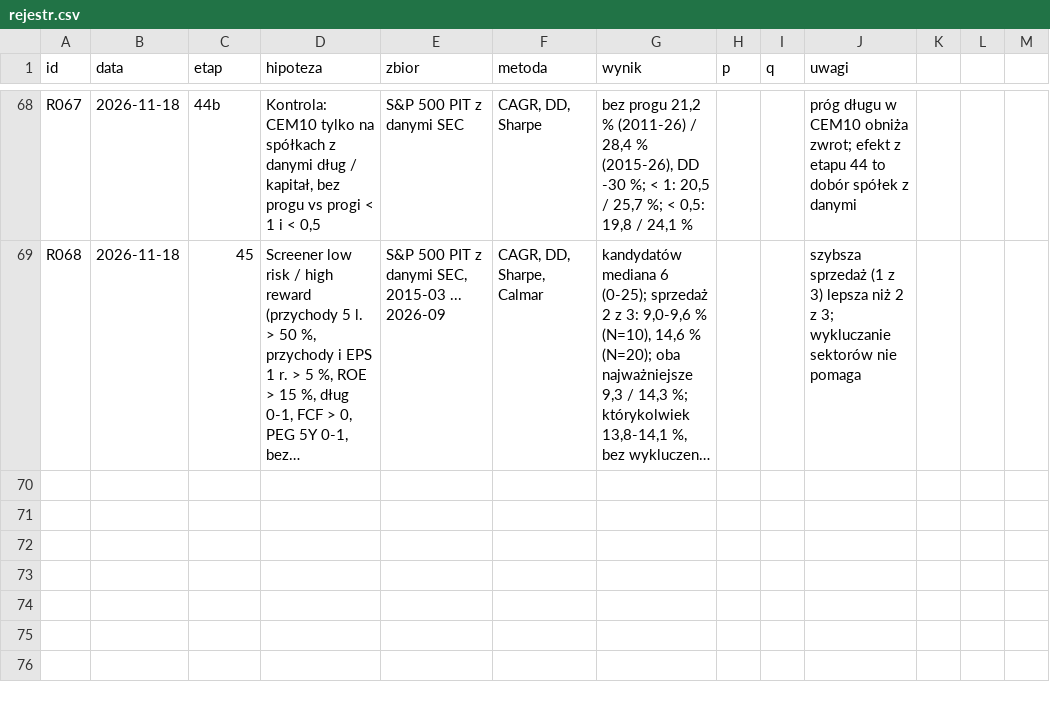
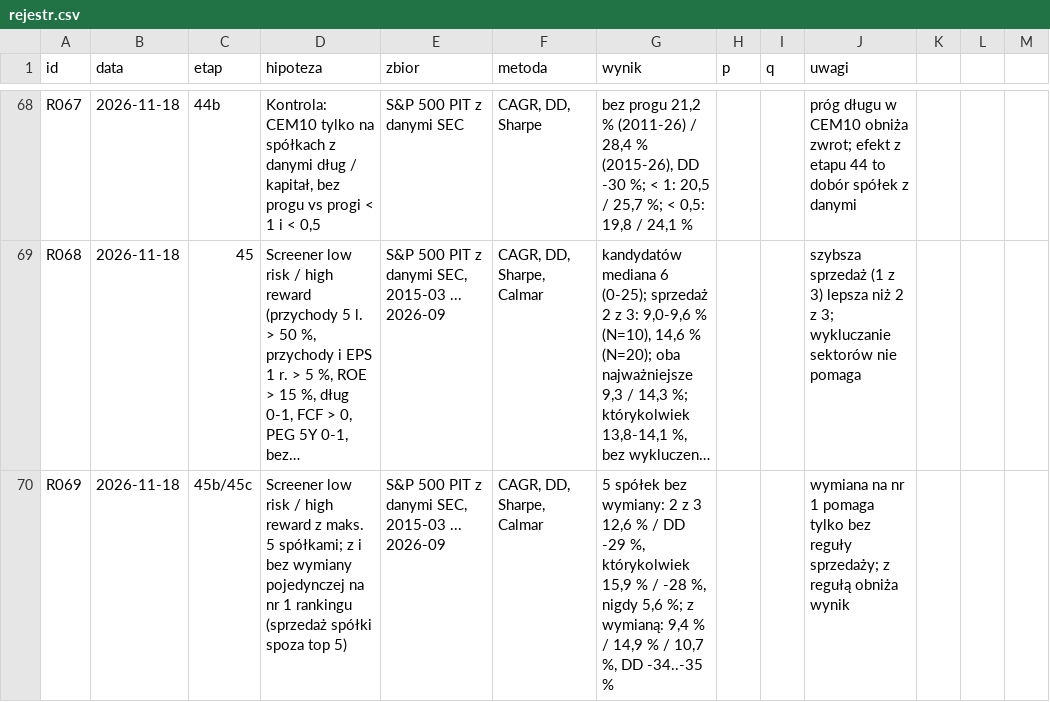
Before and after one commit to agnar92/Momentum, a CSV file: research/rejestr.csv, drawn as a sheet; only a part is shown, gaps mark what is left out; long unchanged cells end in …; the diff names each change by its address in the sheet, - before the commit and + after, or states it on an @@ line.

```diff
--- a/research/rejestr.csv
+++ b/research/rejestr.csv
+row 70: R069 | 2026-11-18 | 45b/45c | Screener low risk / high reward z maks. 5 spółkami; z i bez wymiany pojedynczej na nr 1 rankingu (sprzedaż spółki spoza top 5) | S&P 500 PIT z danymi SEC, 2015-03 ... 2026-09 | CAGR, DD, Sharpe, Calmar | 5 spółek bez wymiany: 2 z 3 12,6 % / DD -29 %, którykolwiek 15,9 % / -28 %, nigdy 5,6 %; z wymianą: 9,4 % / 14,9 % / 10,7 %, DD -34..-35 % |  |  | wymiana na nr 1 pomaga tylko bez reguły sprzedaży; z regułą obniża wynik
```
Also changed, not shown: 5 other files.
